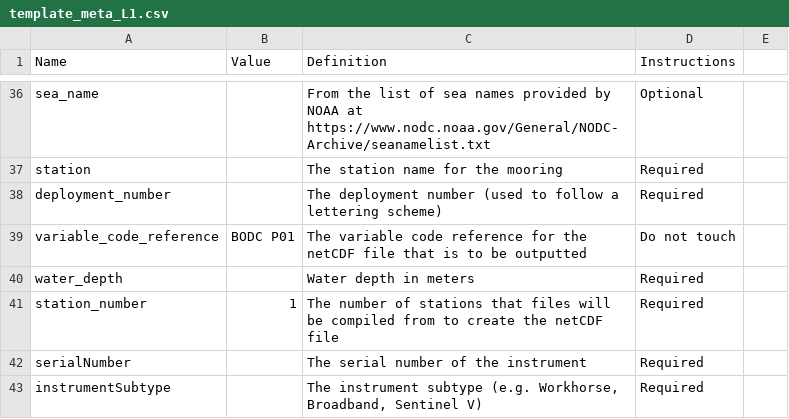
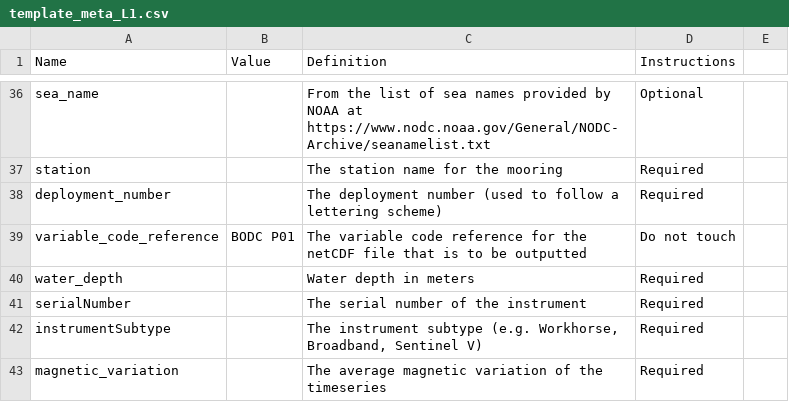
Before and after one commit to IOS-OSD-DPG/pycurrents_ADCP_processing, a CSV file: templates/template_meta_L1.csv (was template_meta_L1.csv), drawn as a sheet; only a part is shown, gaps mark what is left out; removed rows and columns are numbered as before the commit, all else as after; the diff names each change by its address in the sheet, - before the commit and + after, or states it on an @@ line.

Commit message:
Update and rename template_meta_L1.csv to templates/template_meta_L1.csv

```diff
--- a/template_meta_L1.csv
+++ b/templates/template_meta_L1.csv
-row 41: station_number | 1 | The number of stations that files will be compiled from to create the netCDF file | Required
+row 43: magnetic_variation |  | The average magnetic variation of the timeseries | Required
```
